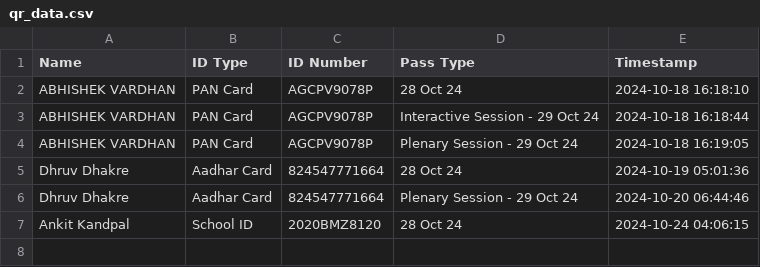
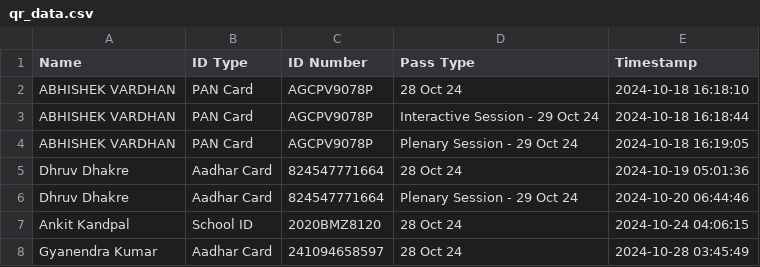
Before and after one commit to SWAVLAMBAN-24/scanner-24, a CSV file: qr_data.csv, drawn as a sheet; the diff names each change by its address in the sheet, - before the commit and + after, or states it on an @@ line.

Commit message:
Update QR data - 2024-10-28 03:45:49.545245

```diff
--- a/qr_data.csv
+++ b/qr_data.csv
+row 8: Gyanendra Kumar | Aadhar Card | 241094658597 | 28 Oct 24 | 2024-10-28 03:45:49
```
